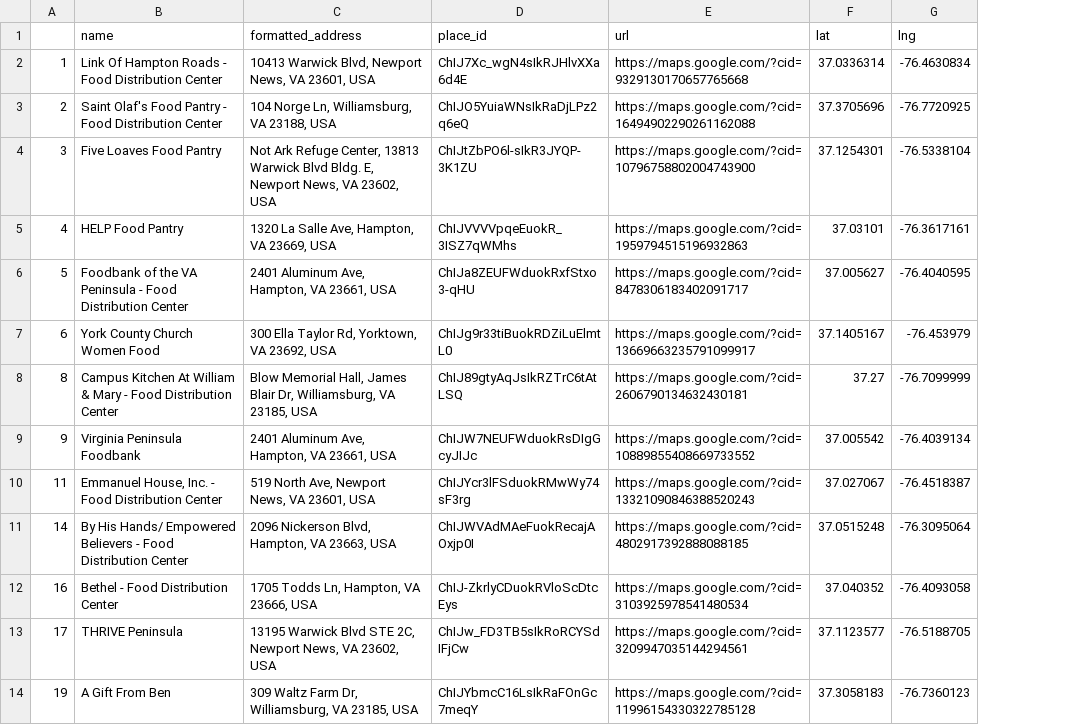
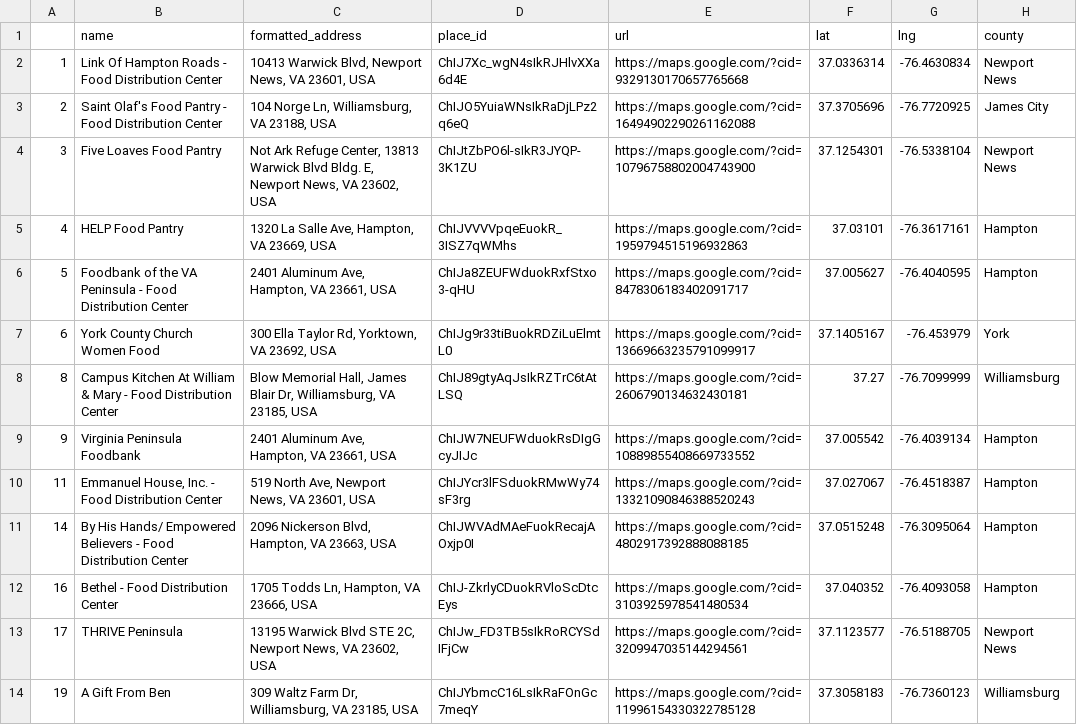
Before and after one commit to shashankgp15/TheHamptonGapfinders, a CSV file: CURR_Work/Pulling Data/GoogleMapsPlaces/FoodBanks.csv, drawn as a sheet; only a part is shown; the diff names each change by its address in the sheet, - before the commit and + after, or states it on an @@ line.

Commit message:
Finalized food bank

```diff
--- a/CURR_Work/Pulling Data/GoogleMapsPlaces/FoodBanks.csv
+++ b/CURR_Work/Pulling Data/GoogleMapsPlaces/FoodBanks.csv
+column H (county), rows 2-14: Newport News | James City | Newport News | Hampton | Hampton | York | Williamsburg | Hampton | Hampton | Hampton | Hampton | Newport News | Williamsburg
```
Also changed, not shown: 5 other files.
